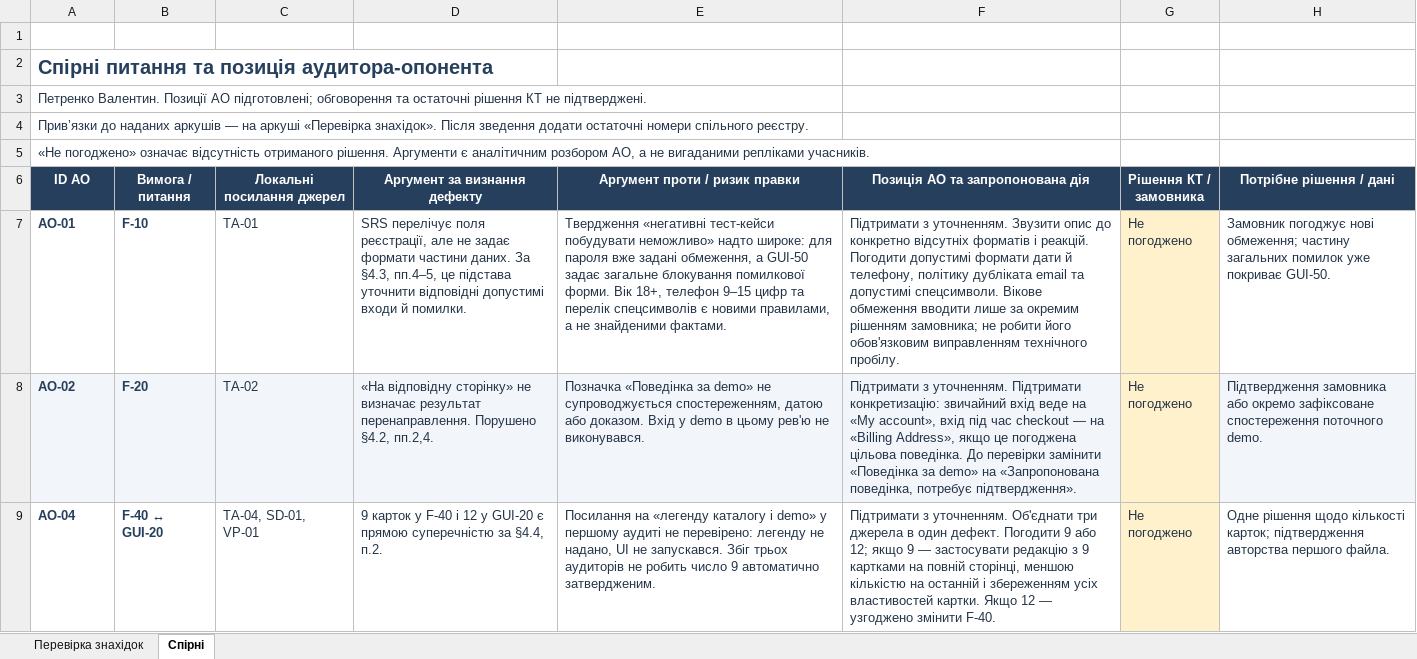
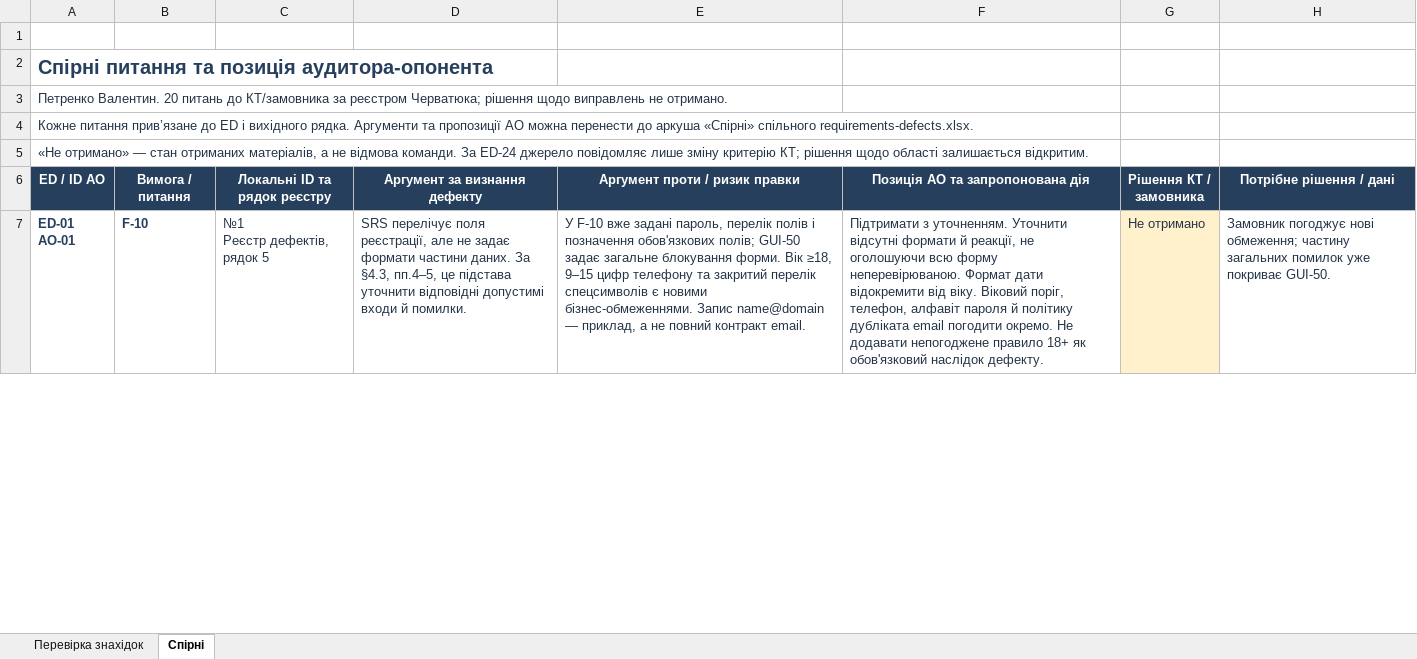
Before and after one commit to moow1x/ShopLine_FB46, an Excel workbook: docs/sprint2/S2_Petrenko_AO_disputes.xlsx, sheet Спірні, drawn as a sheet; only a part is shown; values as stored, in another font and other column widths than the file's, no borders; table styles not drawn; removed rows and columns are numbered as before the commit, all else as after; ↵ is a line break in a cell; the diff covers the shown part only; the diff names each change by its address in the sheet, - before the commit and + after, or states it on an @@ line.

```diff
--- a/docs/sprint2/S2_Petrenko_AO_disputes.xlsx (sheet Спірні)
+++ b/docs/sprint2/S2_Petrenko_AO_disputes.xlsx (sheet Спірні)
-A3 (ED / ID АО): Петренко Валентин. Позиції АО підготовлені; обговорення та остаточні рішення КТ не підтверджені.
+A3 (ED / ID АО): Петренко Валентин. 20 питань до КТ/замовника за реєстром Черватюка; рішення щодо виправлень не отримано.
-A4 (ED / ID АО): Прив’язки до наданих аркушів — на аркуші «Перевірка знахідок». Після зведення додати остаточні номери спільного реєстру.
+A4 (ED / ID АО): Кожне питання прив’язане до ED і вихідного рядка. Аргументи та пропозиції АО можна перенести до аркуша «Спірні» спільного requirements-defects.xlsx.
-A5 (ED / ID АО): «Не погоджено» означає відсутність отриманого рішення. Аргументи є аналітичним розбором АО, а не вигаданими репліками учасників.
+A5 (ED / ID АО): «Не отримано» — стан отриманих матеріалів, а не відмова команди. За ED-24 джерело повідомляє лише зміну критерію КТ; рішення щодо області залишається відкритим.
-A6: ID АО
+A6: ED / ID АО
-C6: Локальні посилання джерел
+C6: Локальні ID та рядок реєстру
-A7 (ED / ID АО): AO-01
+A7 (ED / ID АО): ED-01 ↵ AO-01
-C7 (Локальні ID та рядок реєстру): TA-01
+C7 (Локальні ID та рядок реєстру): №1 ↵ Реєстр дефектів, рядок 5
-E7 (Аргумент проти / ризик правки): Твердження «негативні тест-кейси побудувати неможливо» надто широке: для пароля вже задані обмеження, а GUI-50 задає загальне блокування помилкової форми. Вік 18+, телефон 9–15 цифр та перелік спецсимволів є новими правилами, а не знайденими фактами.
+E7 (Аргумент проти / ризик правки): У F-10 вже задані пароль, перелік полів і позначення обов'язкових полів; GUI-50 задає загальне блокування форми. Вік ≥18, 9–15 цифр телефону та закритий перелік спецсимволів є новими бізнес-обмеженнями. Запис name@domain — приклад, а не повний контракт email.
-F7 (Позиція АО та запропонована дія): …з уточненням. Звузити опис до конкретно відсутніх форматів і реакцій. Погодити допустимі формати дати й телефону, політику дубліката email та допустимі спецсимволи. Вікове обмеження вводити лише за окремим рішенням замовника; не робити його обов'язковим виправленням технічного пробілу.
+F7 (Позиція АО та запропонована дія): …з уточненням. Уточнити відсутні формати й реакції, не оголошуючи всю форму неперевірюваною. Формат дати відокремити від віку. Віковий поріг, телефон, алфавіт пароля й політику дубліката email погодити окремо. Не додавати непогоджене правило 18+ як обов'язковий наслідок дефекту.
-G7 (Рішення КТ / замовника): Не погоджено
+G7 (Рішення КТ / замовника): Не отримано
-row 8: AO-02 | F-20 | TA-02 | «На відповідну сторінку» не визначає результат перенаправлення. Порушено §4.2, пп.2,4. | Позначка «Поведінка за demo» не супроводжується спостереженням, датою або доказом. Вхід у demo в цьому рев'ю не виконувався. | Підтримати з уточненням. Підтримати конкретизацію: звичайний вхід веде на «My account», вхід під час checkout — на «Billing Address», якщо це погоджена цільова поведінка. До перевірки замінити «Поведінка за demo» на «Запропонована поведінка, потребує підтвердження». | Не погоджено | Підтвердження замовника або окремо зафіксоване спостереження поточного demo.
-row 9: AO-04 | F-40 ↔ GUI-20 | TA-04, SD-01, VP-01 | 9 карток у F-40 і 12 у GUI-20 є прямою суперечністю за §4.4, п.2. | Посилання на «легенду каталогу і demo» у першому аудиті не перевірено: легенду не надано, UI не запускався. Збіг трьох аудиторів не робить число 9 автоматично затвердженим. | Підтримати з уточненням. Об'єднати три джерела в один дефект. Погодити 9 або 12; якщо 9 — застосувати редакцію з 9 картками на повній сторінці, меншою кількістю на останній і збереженням усіх властивостей картки. Якщо 12 — узгоджено змінити F-40. | Не погоджено | Одне рішення щодо кількості карток; підтвердження авторства першого файла.
```
Also changed, not shown: 15 added rows, 8 removed rows, 18 edited cells and cell formats elsewhere in this sheet, sheet Перевірка знахідок, formulas that keep their value, 1 other file.
